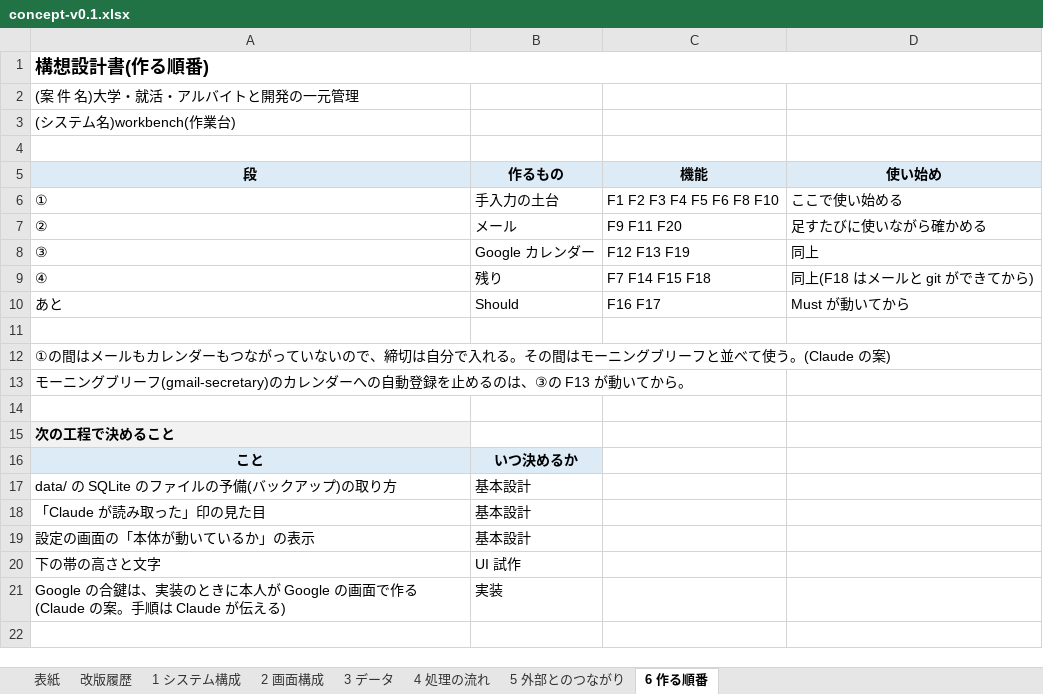
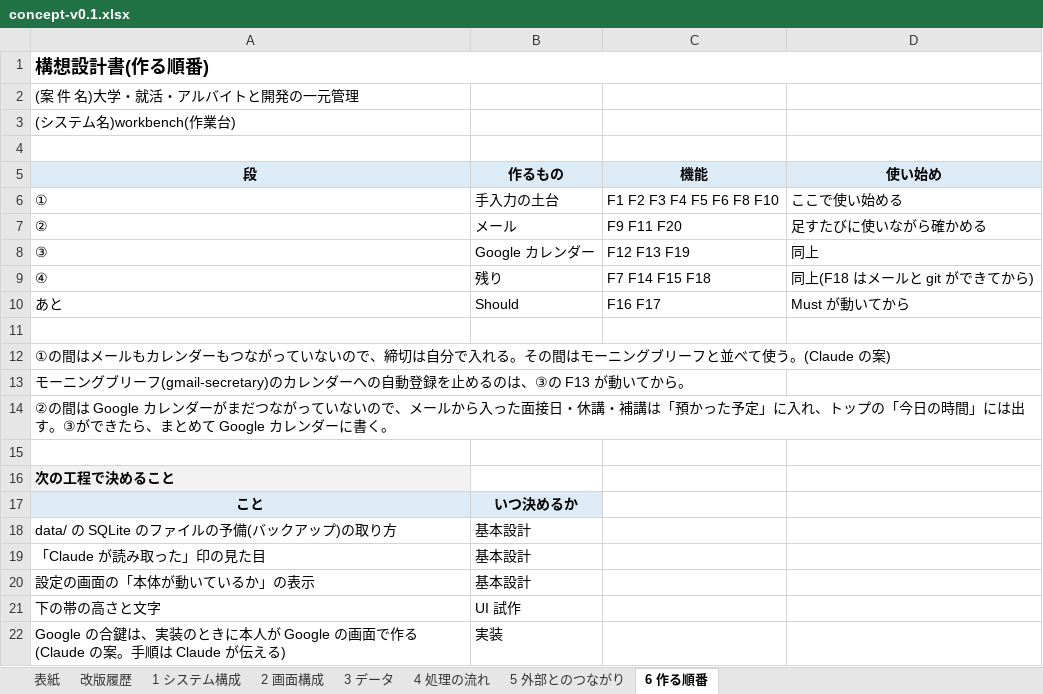
Before and after one commit to K24rs057/workbench, an Excel workbook: docs/concept-v0.1.xlsx, sheet 6 作る順番, drawn as a sheet; values as stored, in another font and other column widths than the file's, no borders; the diff names each change by its address in the sheet, - before the commit and + after, or states it on an @@ line.

```diff
--- a/docs/concept-v0.1.xlsx (sheet 6 作る順番)
+++ b/docs/concept-v0.1.xlsx (sheet 6 作る順番)
+row 14: ②の間は Google カレンダーがまだつながっていないので、メールから入った面接日・休講・補講は「預かった予定」に入れ、トップの「今日の時間」には出す。③ができたら、まとめて Google カレンダーに書く。
```
Also changed, not shown: sheet 4 処理の流れ, sheet 3 データ, sheet 5 外部とのつながり, sheet 2 画面構成, docs/requirements-v1.01.xlsx, 4 other files.
